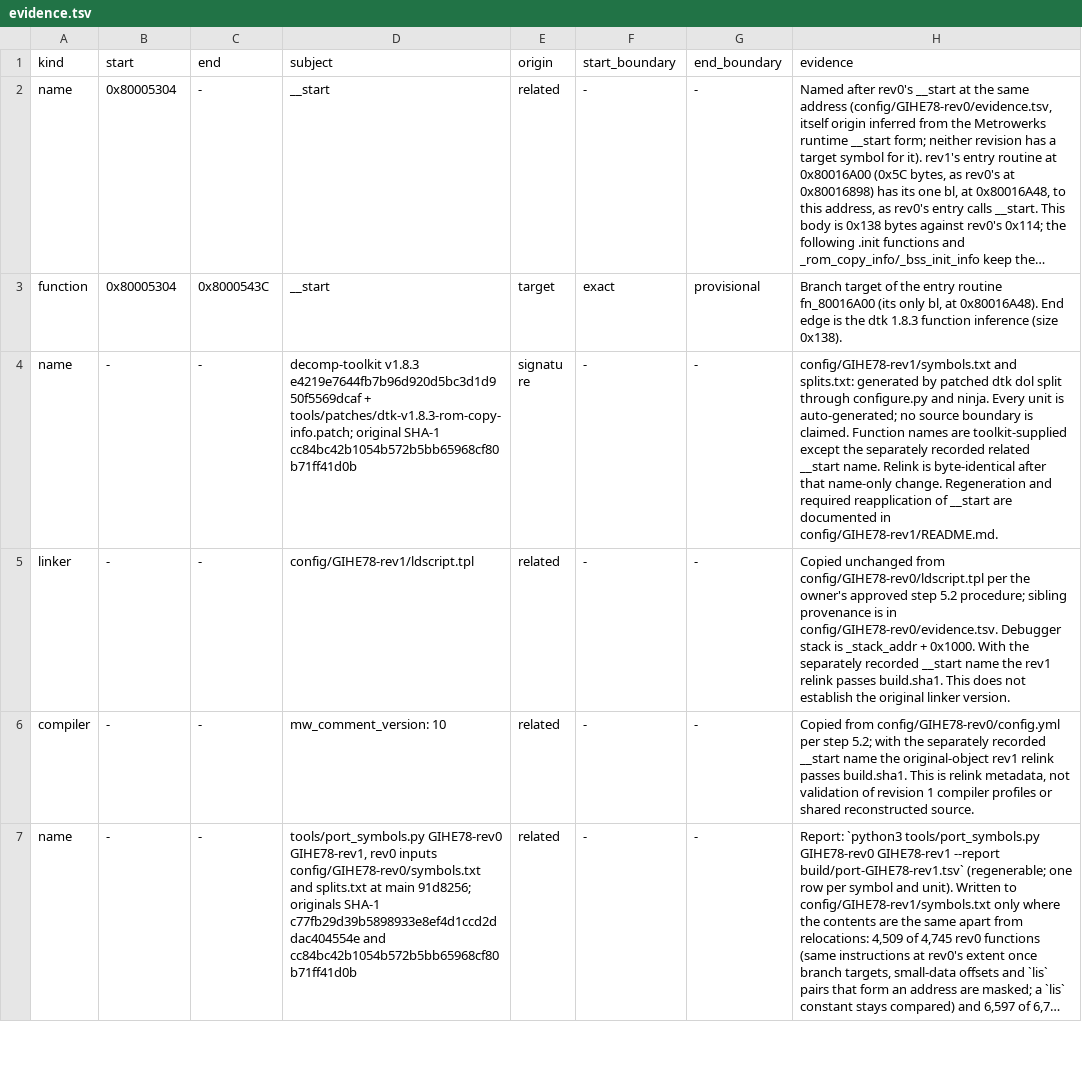
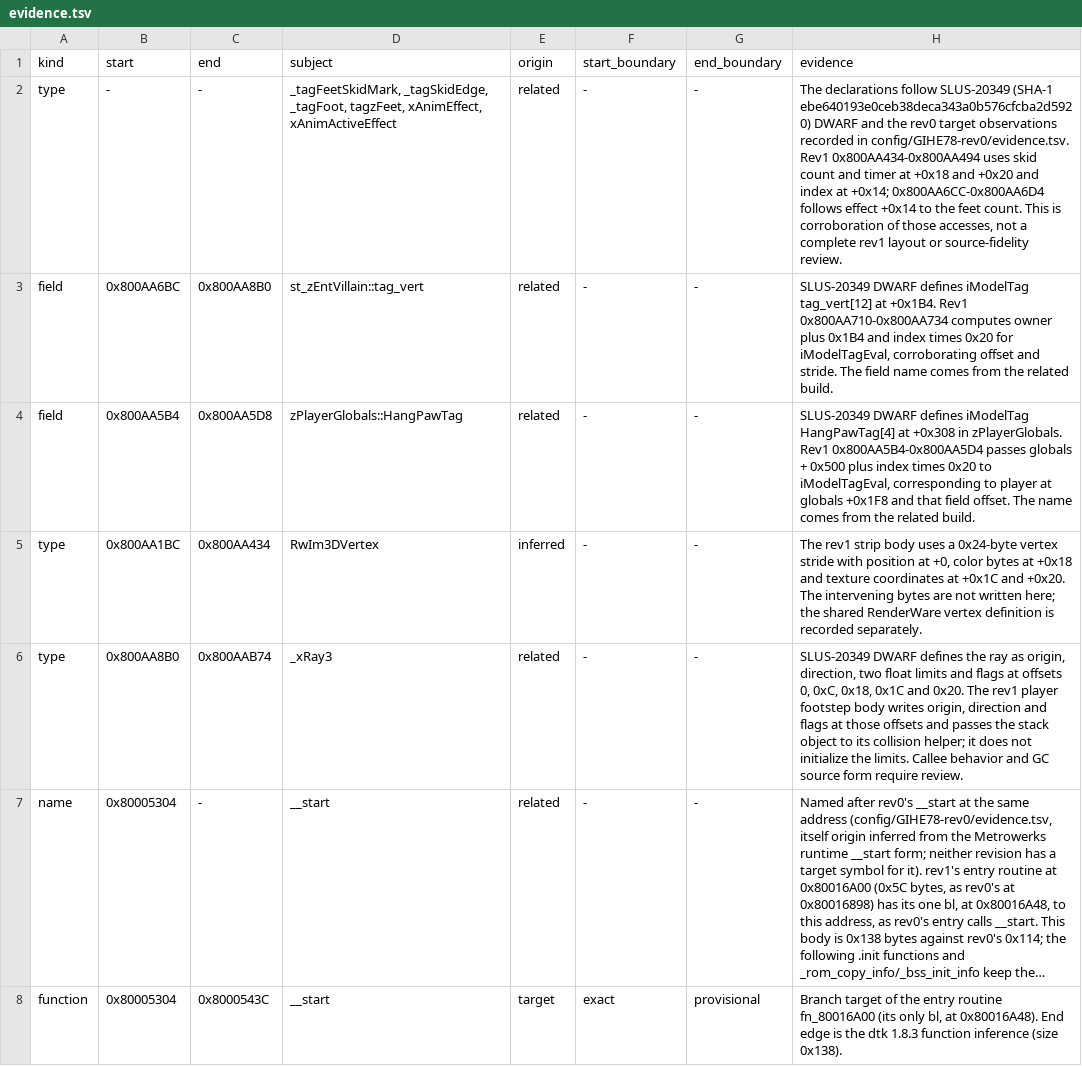
Before and after one commit to mitsevox/n100f, a TSV file: config/GIHE78-rev1/evidence.tsv, drawn as a sheet; only a part is shown; the shorter side is filled out with more unchanged rows; long unchanged cells end in …; the diff names each change by its address in the sheet, - before the commit and + after, or states it on an @@ line.

```diff
--- a/config/GIHE78-rev1/evidence.tsv
+++ b/config/GIHE78-rev1/evidence.tsv
+row 2: type | - | - | _tagFeetSkidMark, _tagSkidEdge, _tagFoot, tagzFeet, xAnimEffect, xAnimActiveEffect | related | - | - | The declarations follow SLUS-20349 (SHA-1 ebe640193e0ceb38deca343a0b576cfcba2d5920) DWARF and the rev0 target observations recorded in config/GIHE78-rev0/evidence.tsv. Rev1 0x800AA434-0x800AA494 uses skid count and timer at +0x18 and +0x20 and index at +0x14; 0x800AA6CC-0x800AA6D4 follows effect +0x14 to the feet count. This is corroboration of those accesses, not a complete rev1 layout or source-fidelity review.
+row 3: field | 0x800AA6BC | 0x800AA8B0 | st_zEntVillain::tag_vert | related | - | - | SLUS-20349 DWARF defines iModelTag tag_vert[12] at +0x1B4. Rev1 0x800AA710-0x800AA734 computes owner plus 0x1B4 and index times 0x20 for iModelTagEval, corroborating offset and stride. The field name comes from the related build.
+row 4: field | 0x800AA5B4 | 0x800AA5D8 | zPlayerGlobals::HangPawTag | related | - | - | SLUS-20349 DWARF defines iModelTag HangPawTag[4] at +0x308 in zPlayerGlobals. Rev1 0x800AA5B4-0x800AA5D4 passes globals + 0x500 plus index times 0x20 to iModelTagEval, corresponding to player at globals +0x1F8 and that field offset. The name comes from the related build.
+row 5: type | 0x800AA1BC | 0x800AA434 | RwIm3DVertex | inferred | - | - | The rev1 strip body uses a 0x24-byte vertex stride with position at +0, color bytes at +0x18 and texture coordinates at +0x1C and +0x20. The intervening bytes are not written here; the shared RenderWare vertex definition is recorded separately.
+row 6: type | 0x800AA8B0 | 0x800AAB74 | _xRay3 | related | - | - | SLUS-20349 DWARF defines the ray as origin, direction, two float limits and flags at offsets 0, 0xC, 0x18, 0x1C and 0x20. The rev1 player footstep body writes origin, direction and flags at those offsets and passes the stack object to its collision helper; it does not initialize the limits. Callee behavior and GC source form require review.
```
Also changed, not shown: 7 other files.
